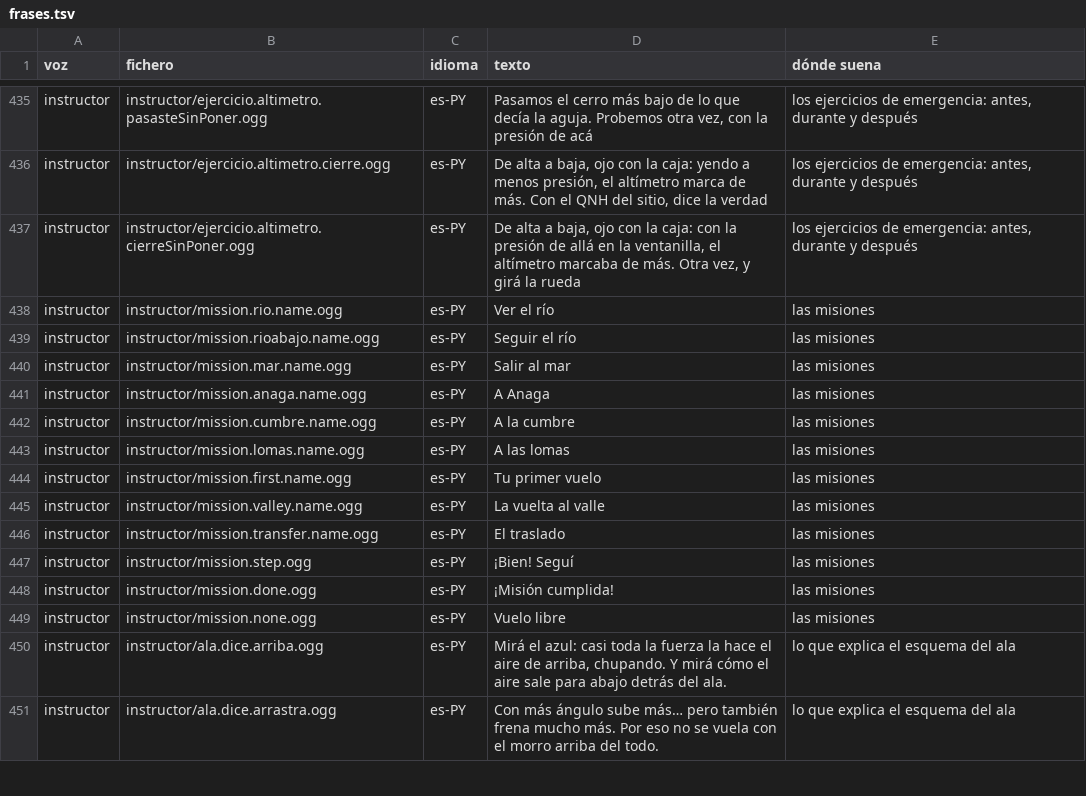
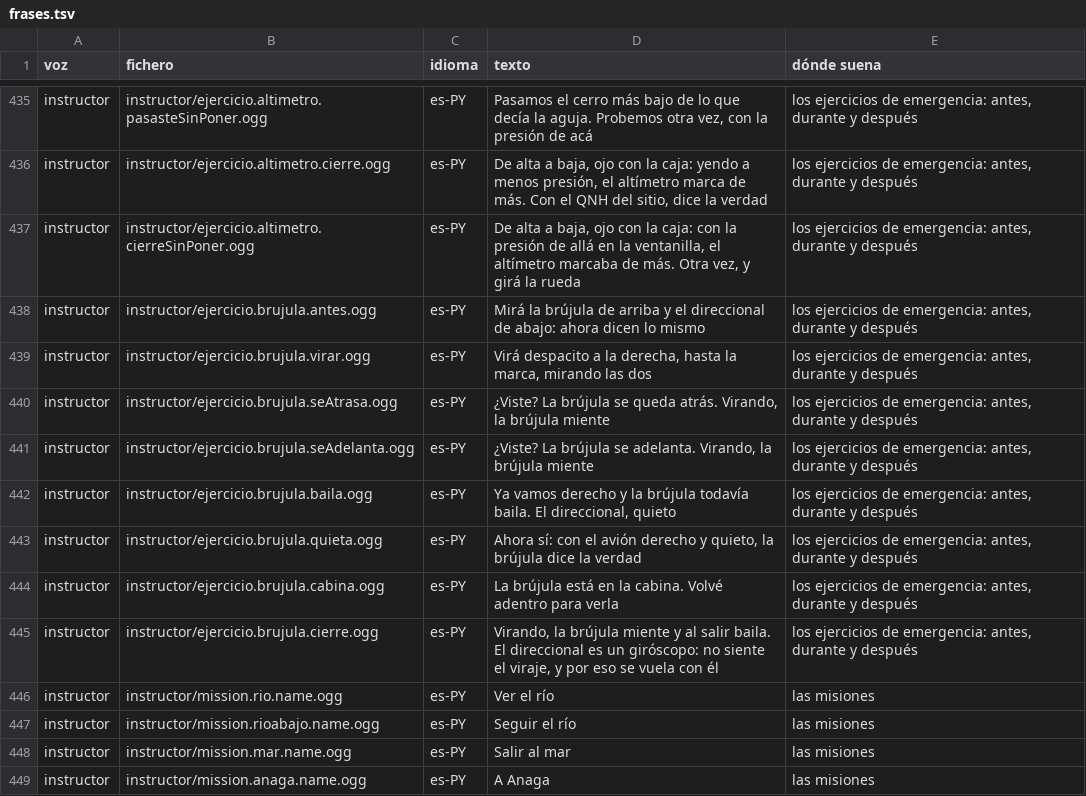
Before and after one commit to OksigeniaSL/oga-veve, a TSV file: docs/voces/frases.tsv, drawn as a sheet; only a part is shown, gaps mark what is left out; the shorter side is filled out with more unchanged rows; the diff names each change by its address in the sheet, - before the commit and + after, or states it on an @@ line.

Commit message:
Graba las ocho frases de «La brújula baila» (H26q): la instructora presenta las dos agujas que dicen lo mismo, pide el viraje mirándolas, cuenta que la brújula se atrasa o se adelanta según el hemisferio, que al salir todavía baila y que quieta dice la verdad, avisa de que la brújula está en la cabina si se sale, y el cierre del giróscopo (15,3–17,1 caracteres por segundo)

```diff
--- a/docs/voces/frases.tsv
+++ b/docs/voces/frases.tsv
+row 438: instructor | instructor/ejercicio.brujula.antes.ogg | es-PY | Mirá la brújula de arriba y el direccional de abajo: ahora dicen lo mismo | los ejercicios de emergencia: antes, durante y después
+row 439: instructor | instructor/ejercicio.brujula.virar.ogg | es-PY | Virá despacito a la derecha, hasta la marca, mirando las dos | los ejercicios de emergencia: antes, durante y después
+row 440: instructor | instructor/ejercicio.brujula.seAtrasa.ogg | es-PY | ¿Viste? La brújula se queda atrás. Virando, la brújula miente | los ejercicios de emergencia: antes, durante y después
+row 441: instructor | instructor/ejercicio.brujula.seAdelanta.ogg | es-PY | ¿Viste? La brújula se adelanta. Virando, la brújula miente | los ejercicios de emergencia: antes, durante y después
+row 442: instructor | instructor/ejercicio.brujula.baila.ogg | es-PY | Ya vamos derecho y la brújula todavía baila. El direccional, quieto | los ejercicios de emergencia: antes, durante y después
+row 443: instructor | instructor/ejercicio.brujula.quieta.ogg | es-PY | Ahora sí: con el avión derecho y quieto, la brújula dice la verdad | los ejercicios de emergencia: antes, durante y después
+row 444: instructor | instructor/ejercicio.brujula.cabina.ogg | es-PY | La brújula está en la cabina. Volvé adentro para verla | los ejercicios de emergencia: antes, durante y después
+row 445: instructor | instructor/ejercicio.brujula.cierre.ogg | es-PY | Virando, la brújula miente y al salir baila. El direccional es un giróscopo: no siente el viraje, y por eso se vuela con él | los ejercicios de emergencia: antes, durante y después
```
Also changed, not shown: docs/voces/guion-instructor.tsv, 28 other files.
